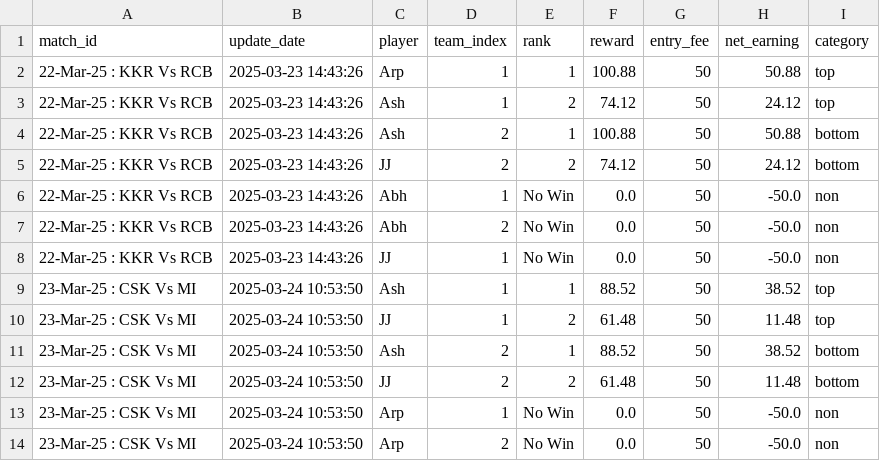
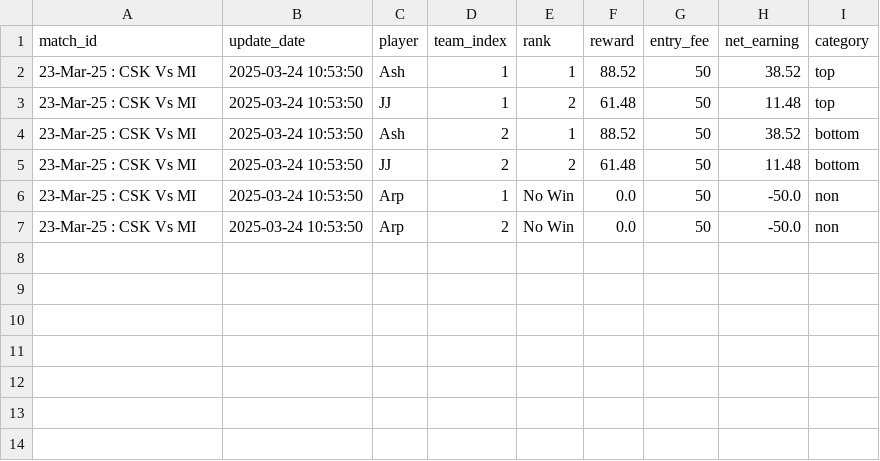
Before and after one commit to aanand862/dream11-Calc, a CSV file: match_data.csv, drawn as a sheet.

Commit message:
Automated Update CSV file with new data

```diff
--- a/match_data.csv
+++ b/match_data.csv
@@ -1,9 +1,2 @@
 match_id,update_date,player,team_index,rank,reward,entry_fee,net_earning,category
-22-Mar-25 : KKR Vs RCB,2025-03-23 14:43:26,Arp,1,1,100.88,50,50.88,top
-22-Mar-25 : KKR Vs RCB,2025-03-23 14:43:26,Ash,1,2,74.12,50,24.12,top
-22-Mar-25 : KKR Vs RCB,2025-03-23 14:43:26,Ash,2,1,100.88,50,50.88,bottom
-22-Mar-25 : KKR Vs RCB,2025-03-23 14:43:26,JJ,2,2,74.12,50,24.12,bottom
-22-Mar-25 : KKR Vs RCB,2025-03-23 14:43:26,Abh,1,No Win,0.0,50,-50.0,non
-22-Mar-25 : KKR Vs RCB,2025-03-23 14:43:26,Abh,2,No Win,0.0,50,-50.0,non
-22-Mar-25 : KKR Vs RCB,2025-03-23 14:43:26,JJ,1,No Win,0.0,50,-50.0,non
 23-Mar-25 : CSK Vs MI,2025-03-24 10:53:50,Ash,1,1,88.52,50,38.52,top
```
